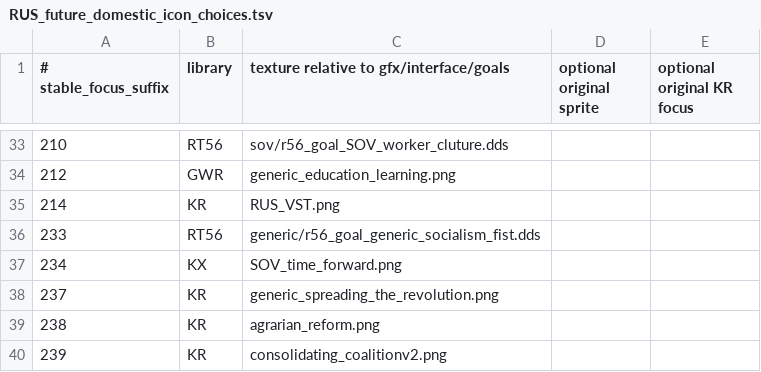
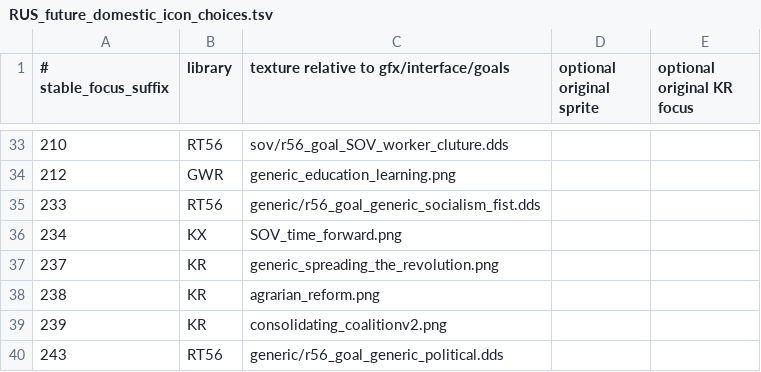
Before and after one commit to zxxzvxv85-dot/kr-stalin-adapted-test, a TSV file: tools/design/RUS_future_domestic_icon_choices.tsv, drawn as a sheet; only a part is shown, gaps mark what is left out; the shorter side is filled out with more unchanged rows.

```diff
--- a/tools/design/RUS_future_domestic_icon_choices.tsv
+++ b/tools/design/RUS_future_domestic_icon_choices.tsv
@@ -34,3 +34,2 @@
 212	GWR	generic_education_learning.png
-214	KR	RUS_VST.png
 233	RT56	generic/r56_goal_generic_socialism_fist.dds
```
Also changed, not shown: 16 other files.
